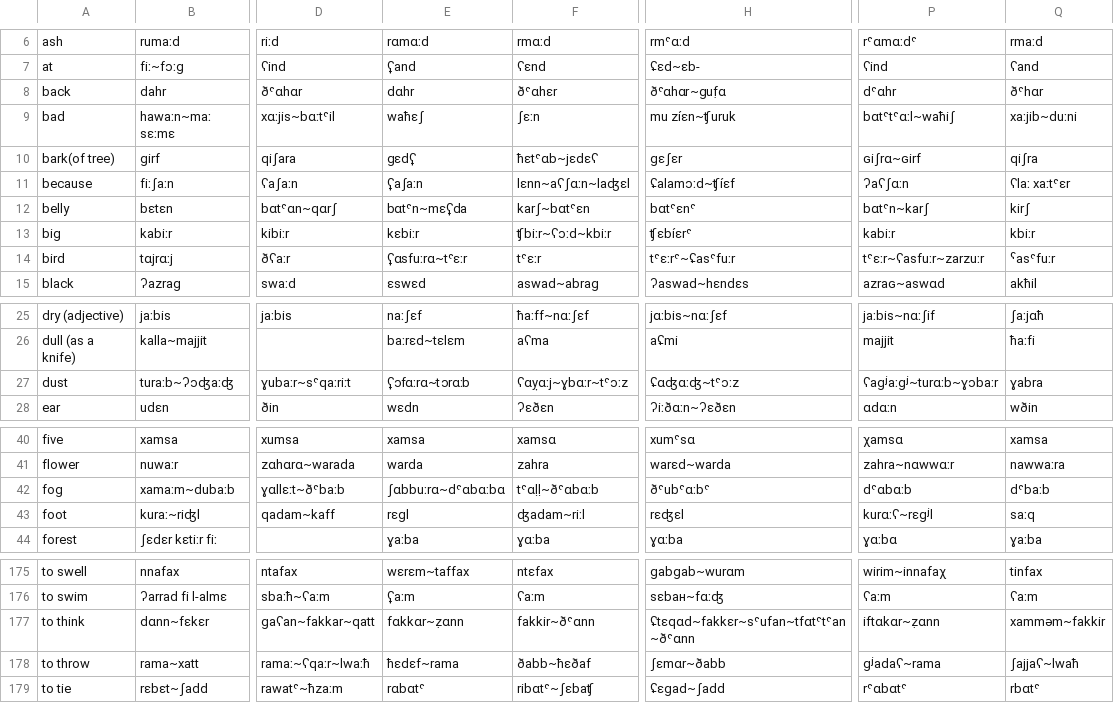
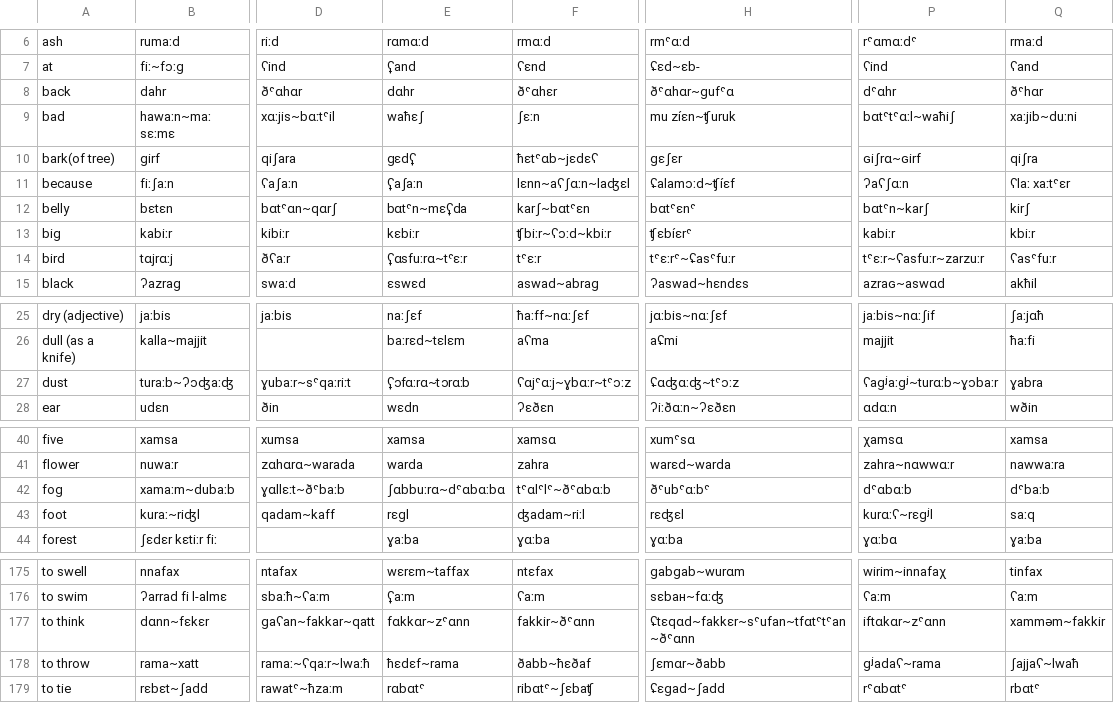
Before and after one commit to pgeorgis/LST_MScThesis, a CSV file: Resources/Data/Processed Data/Arabic/Arabic Vocabulary Index.csv, drawn as a sheet; only a part is shown, gaps mark what is left out; the diff covers the shown part only; the diff names each change by its address in the sheet, - before the commit and + after, or states it on an @@ line.

```diff
--- a/Resources/Data/Processed Data/Arabic/Arabic Vocabulary Index.csv
+++ b/Resources/Data/Processed Data/Arabic/Arabic Vocabulary Index.csv
-H8: ðˤɑhɑr~ɡuf̣ɑ
+H8: ðˤɑhɑr~ɡufˤɑ
-Q14: ˁasˤfuːr
+Q14: ʕasˤfuːr
-F27: ʕɑỵɑːj~ɣbɑːr~tˤɔːz
+F27: ʕɑjˤɑːj~ɣbɑːr~tˤɔːz
-F42: tˤɑḷḷ~ðˤɑbɑːb
+F42: tˤɑlˤlˤ~ðˤɑbɑːb
-E177: fɑkkɑr~ẓɑnn
+E177: fɑkkɑr~zˤɑnn
-P177: iftɑkɑr~ẓɑnn
+P177: iftɑkɑr~zˤɑnn
```
Also changed, not shown: 19 edited cells elsewhere in this file, 3 other files.
